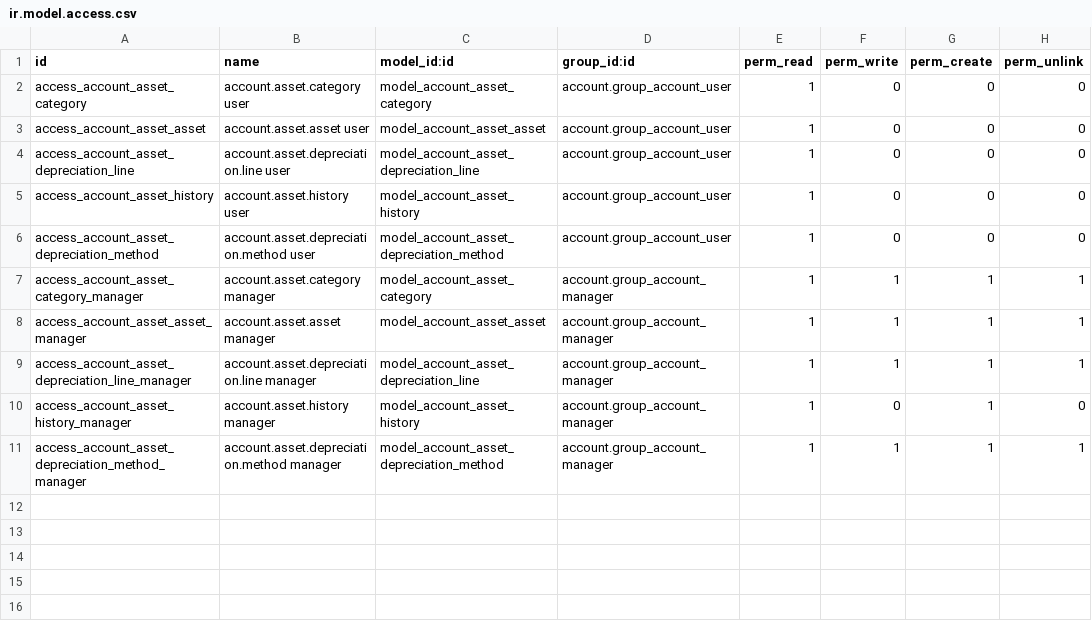
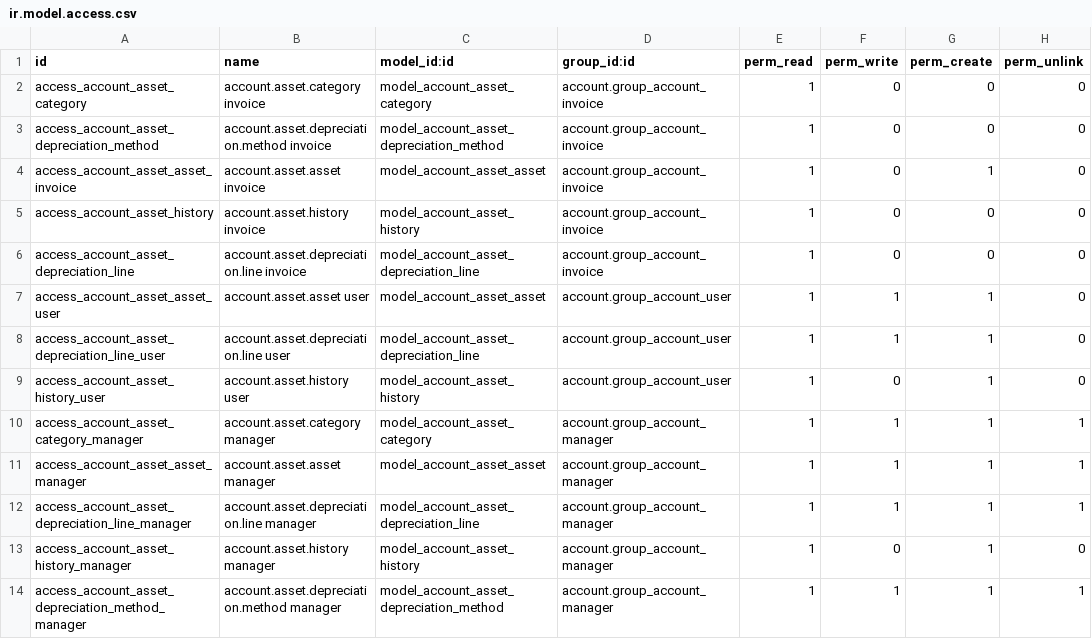
Before and after one commit to Smile-SA/odoo_addons, a CSV file: smile_account_asset/security/ir.model.access.csv, drawn as a sheet; removed rows and columns are numbered as before the commit, all else as after; the diff names each change by its address in the sheet, - before the commit and + after, or states it on an @@ line.

Commit message:
[FIX] Correct DepreciationBoard computation

```diff
--- a/smile_account_asset/security/ir.model.access.csv
+++ b/smile_account_asset/security/ir.model.access.csv
-B2 (name): account.asset.category user
+B2 (name): account.asset.category invoice
-D2 (group_id:id): account.group_account_user
+D2 (group_id:id): account.group_account_invoice
+row 3: access_account_asset_depreciation_method | account.asset.depreciation.method invoice | model_account_asset_depreciation_method | account.group_account_invoice | 1 | 0 | 0 | 0
+row 4: access_account_asset_asset_invoice | account.asset.asset invoice | model_account_asset_asset | account.group_account_invoice | 1 | 0 | 1 | 0
-A5 (id): access_account_asset_asset
+A5 (id): access_account_asset_history
-B5 (name): account.asset.asset user
+B5 (name): account.asset.history invoice
-C5 (model_id:id): model_account_asset_asset
+C5 (model_id:id): model_account_asset_history
-D5:D6 (group_id:id): account.group_account_user
+D5:D6 (group_id:id): account.group_account_invoice
-B6 (name): account.asset.depreciation.line user
+B6 (name): account.asset.depreciation.line invoice
+row 7: access_account_asset_asset_user | account.asset.asset user | model_account_asset_asset | account.group_account_user | 1 | 1 | 1 | 0
+row 8: access_account_asset_depreciation_line_user | account.asset.depreciation.line user | model_account_asset_depreciation_line | account.group_account_user | 1 | 1 | 1 | 0
-A9 (id): access_account_asset_history
+A9 (id): access_account_asset_history_user
-G9 (perm_create): 0
+G9 (perm_create): 1
-row 6: access_account_asset_depreciation_method | account.asset.depreciation.method user | model_account_asset_depreciation_method | account.group_account_user | 1 | 0 | 0 | 0
```
Also changed, not shown: 22 other files.
